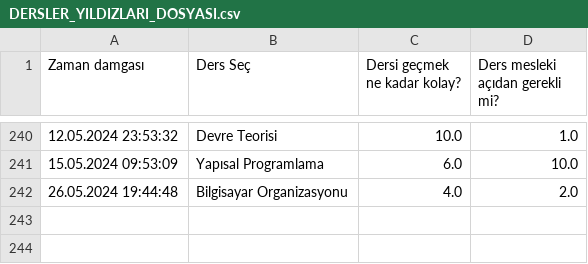
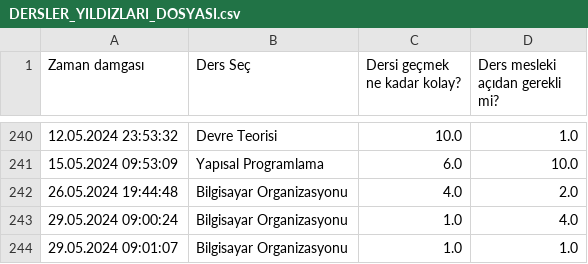
Before and after one commit to baselkelziye/YTU_Bilgisayar_Muhendisligi_Arsiv, a CSV file: readme_olustur/DERSLER_YILDIZLARI_DOSYASI.csv, drawn as a sheet; only a part is shown, gaps mark what is left out; the diff names each change by its address in the sheet, - before the commit and + after, or states it on an @@ line.

Commit message:
rutin readme güncellemesi

```diff
--- a/readme_olustur/DERSLER_YILDIZLARI_DOSYASI.csv
+++ b/readme_olustur/DERSLER_YILDIZLARI_DOSYASI.csv
+row 243: 29.05.2024 09:00:24 | Bilgisayar Organizasyonu | 1.0 | 4.0
+row 244: 29.05.2024 09:01:07 | Bilgisayar Organizasyonu | 1.0 | 1.0
```
Also changed, not shown: 5 other files.
